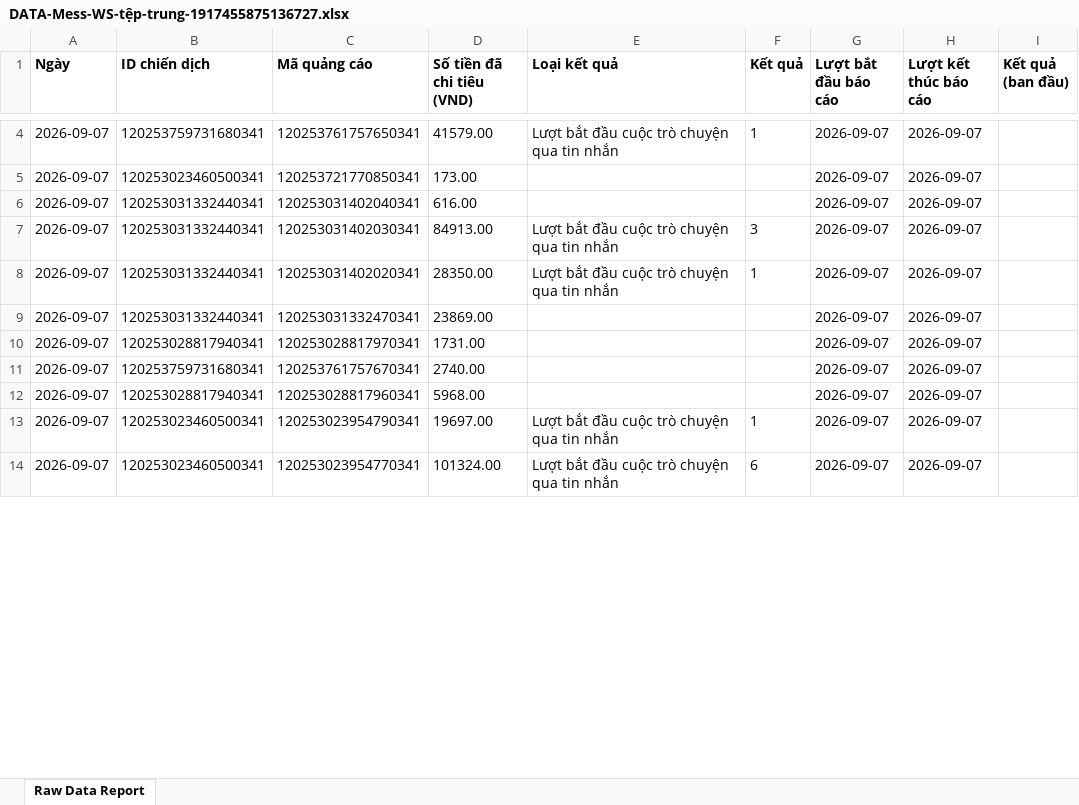
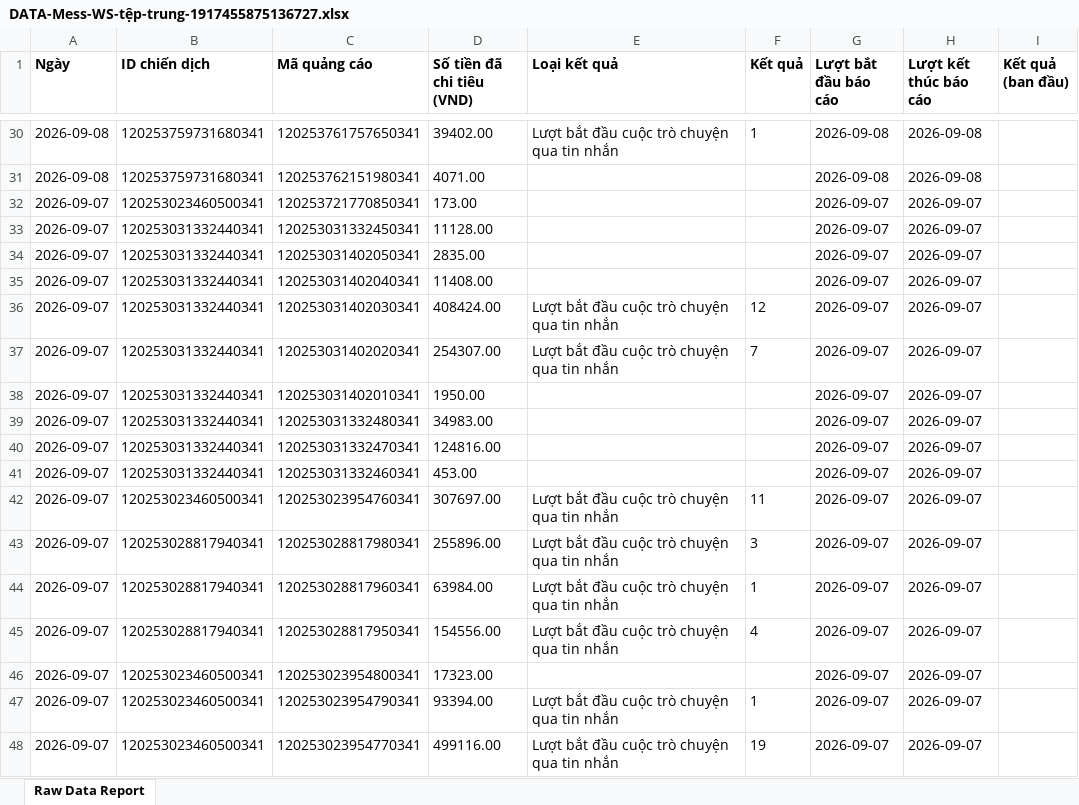
Before and after one commit to NHNT1001/data, an Excel workbook: DATA-Mess-WS-tệp-trung-1917455875136727.xlsx, sheet Raw Data Report, drawn as a sheet; only a part is shown, gaps mark what is left out; values as stored, in another font and other column widths than the file's, no borders; charts and pictures not drawn; addresses are those after the commit; the diff covers the shown part only; the diff names each change by its address in the sheet, - before the commit and + after, or states it on an @@ line.

```diff
--- a/DATA-Mess-WS-tệp-trung-1917455875136727.xlsx (sheet Raw Data Report)
+++ b/DATA-Mess-WS-tệp-trung-1917455875136727.xlsx (sheet Raw Data Report)
-A30 (Ngày): 2026-09-07
+A30 (Ngày): 2026-09-08
-D30 (Số tiền đã chi tiêu (VND)): 41579.00
+D30 (Số tiền đã chi tiêu (VND)): 39402.00
-G30 (Lượt bắt đầu báo cáo): 2026-09-07
+G30 (Lượt bắt đầu báo cáo): 2026-09-08
-H30 (Lượt kết thúc báo cáo): 2026-09-07
+H30 (Lượt kết thúc báo cáo): 2026-09-08
+row 31: 2026-09-08 | 120253759731680341 | 120253762151980341 | 4071.00 |  |  | 2026-09-08 | 2026-09-08
+row 33: 2026-09-07 | 120253031332440341 | 120253031332450341 | 11128.00 |  |  | 2026-09-07 | 2026-09-07
+row 34: 2026-09-07 | 120253031332440341 | 120253031402050341 | 2835.00 |  |  | 2026-09-07 | 2026-09-07
-D35 (Số tiền đã chi tiêu (VND)): 616.00
+D35 (Số tiền đã chi tiêu (VND)): 11408.00
-D36 (Số tiền đã chi tiêu (VND)): 84913.00
+D36 (Số tiền đã chi tiêu (VND)): 408424.00
-F36 (Kết quả): 3
+F36 (Kết quả): 12
-D37 (Số tiền đã chi tiêu (VND)): 28350.00
+D37 (Số tiền đã chi tiêu (VND)): 254307.00
-F37 (Kết quả): 1
+F37 (Kết quả): 7
+row 38: 2026-09-07 | 120253031332440341 | 120253031402010341 | 1950.00 |  |  | 2026-09-07 | 2026-09-07
+row 39: 2026-09-07 | 120253031332440341 | 120253031332480341 | 34983.00 |  |  | 2026-09-07 | 2026-09-07
-D40 (Số tiền đã chi tiêu (VND)): 23869.00
+D40 (Số tiền đã chi tiêu (VND)): 124816.00
-B41 (ID chiến dịch): 120253028817940341
+B41 (ID chiến dịch): 120253031332440341
-C41 (Mã quảng cáo): 120253028817970341
+C41 (Mã quảng cáo): 120253031332460341
-D41 (Số tiền đã chi tiêu (VND)): 1731.00
+D41 (Số tiền đã chi tiêu (VND)): 453.00
-B42 (ID chiến dịch): 120253759731680341
+B42 (ID chiến dịch): 120253023460500341
-C42 (Mã quảng cáo): 120253761757670341
+C42 (Mã quảng cáo): 120253023954760341
-D42 (Số tiền đã chi tiêu (VND)): 2740.00
+D42 (Số tiền đã chi tiêu (VND)): 307697.00
-E42 (Loại kết quả): (empty)
+E42 (Loại kết quả): Lượt bắt đầu cuộc trò chuyện qua tin nhắn
-F42 (Kết quả): (empty)
+F42 (Kết quả): 11
+row 43: 2026-09-07 | 120253028817940341 | 120253028817980341 | 255896.00 | Lượt bắt đầu cuộc trò chuyện qua tin nhắn | 3 | 2026-09-07 | 2026-09-07
-D44 (Số tiền đã chi tiêu (VND)): 5968.00
+D44 (Số tiền đã chi tiêu (VND)): 63984.00
-E44 (Loại kết quả): (empty)
+E44 (Loại kết quả): Lượt bắt đầu cuộc trò chuyện qua tin nhắn
-F44 (Kết quả): (empty)
+F44 (Kết quả): 1
+row 45: 2026-09-07 | 120253028817940341 | 120253028817950341 | 154556.00 | Lượt bắt đầu cuộc trò chuyện qua tin nhắn | 4 | 2026-09-07 | 2026-09-07
+row 46: 2026-09-07 | 120253023460500341 | 120253023954800341 | 17323.00 |  |  | 2026-09-07 | 2026-09-07
-D47 (Số tiền đã chi tiêu (VND)): 19697.00
+D47 (Số tiền đã chi tiêu (VND)): 93394.00
-D48 (Số tiền đã chi tiêu (VND)): 101324.00
+D48 (Số tiền đã chi tiêu (VND)): 499116.00
-F48 (Kết quả): 6
+F48 (Kết quả): 19
```
Also changed, not shown: 40 added rows, 8 removed rows, 94 moved rows and 69 edited cells elsewhere in this sheet, DATA-SHOPIFY-907645362729233.xlsx, orders.xlsx.
